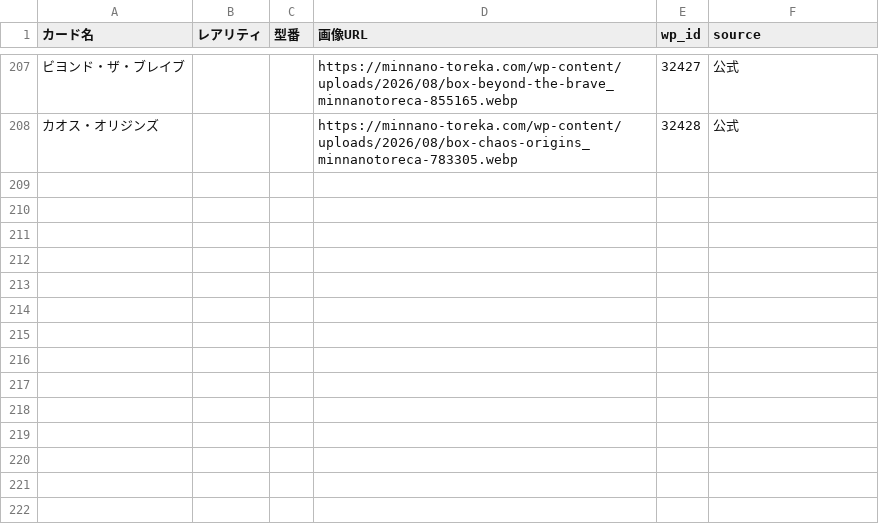
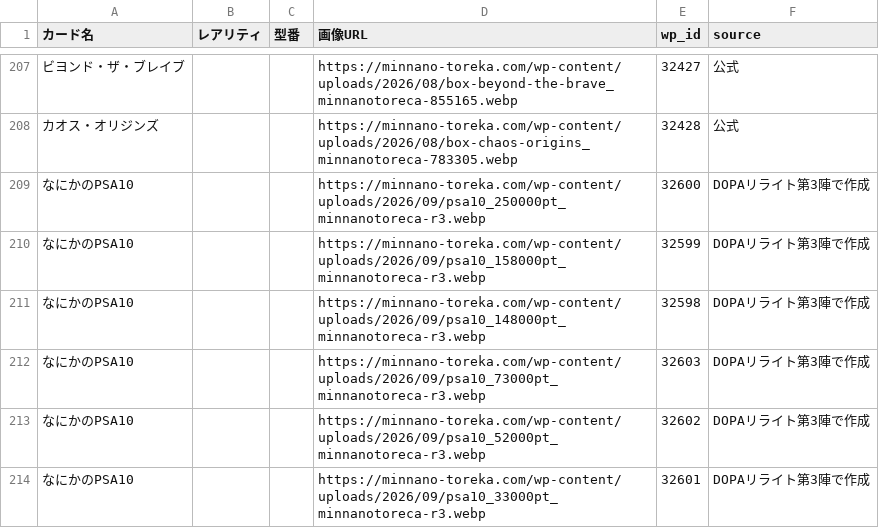
Before and after one commit to Risa0211/oripa-designer, a CSV file: gacha-csv-builder/master_db_admin.csv, drawn as a sheet; only a part is shown, gaps mark what is left out; the diff names each change by its address in the sheet, - before the commit and + after, or states it on an @@ line.

```diff
--- a/gacha-csv-builder/master_db_admin.csv
+++ b/gacha-csv-builder/master_db_admin.csv
+row 209: なにかのPSA10 |  |  | https://minnano-toreka.com/wp-content/uploads/2026/09/psa10_250000pt_minnanotoreca-r3.webp | 32600 | DOPAリライト第3陣で作成
+row 210: なにかのPSA10 |  |  | https://minnano-toreka.com/wp-content/uploads/2026/09/psa10_158000pt_minnanotoreca-r3.webp | 32599 | DOPAリライト第3陣で作成
+row 211: なにかのPSA10 |  |  | https://minnano-toreka.com/wp-content/uploads/2026/09/psa10_148000pt_minnanotoreca-r3.webp | 32598 | DOPAリライト第3陣で作成
+row 212: なにかのPSA10 |  |  | https://minnano-toreka.com/wp-content/uploads/2026/09/psa10_73000pt_minnanotoreca-r3.webp | 32603 | DOPAリライト第3陣で作成
+row 213: なにかのPSA10 |  |  | https://minnano-toreka.com/wp-content/uploads/2026/09/psa10_52000pt_minnanotoreca-r3.webp | 32602 | DOPAリライト第3陣で作成
+row 214: なにかのPSA10 |  |  | https://minnano-toreka.com/wp-content/uploads/2026/09/psa10_33000pt_minnanotoreca-r3.webp | 32601 | DOPAリライト第3陣で作成
```
Also changed, not shown: gacha-csv-builder/palette_pseudo.csv, 2 other files.
